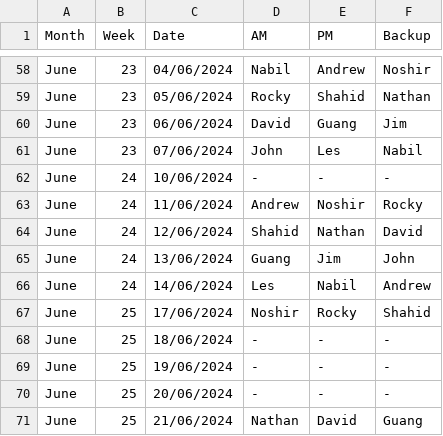
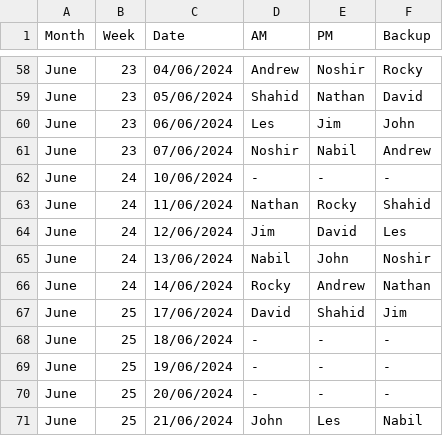
Before and after one commit to Phat0101/Roster, a CSV file: src/generate/roster.csv, drawn as a sheet; only a part is shown, gaps mark what is left out; the diff covers the shown part only.

```diff
--- a/src/generate/roster.csv
+++ b/src/generate/roster.csv
@@ -58,11 +58,11 @@
-"June",23,"04/06/2024","Nabil","Andrew","Noshir"
-"June",23,"05/06/2024","Rocky","Shahid","Nathan"
-"June",23,"06/06/2024","David","Guang","Jim"
-"June",23,"07/06/2024","John","Les","Nabil"
+"June",23,"04/06/2024","Andrew","Noshir","Rocky"
+"June",23,"05/06/2024","Shahid","Nathan","David"
+"June",23,"06/06/2024","Les","Jim","John"
+"June",23,"07/06/2024","Noshir","Nabil","Andrew"
 "June",24,"10/06/2024","-","-","-"
-"June",24,"11/06/2024","Andrew","Noshir","Rocky"
-"June",24,"12/06/2024","Shahid","Nathan","David"
-"June",24,"13/06/2024","Guang","Jim","John"
-"June",24,"14/06/2024","Les","Nabil","Andrew"
-"June",25,"17/06/2024","Noshir","Rocky","Shahid"
+"June",24,"11/06/2024","Nathan","Rocky","Shahid"
+"June",24,"12/06/2024","Jim","David","Les"
+"June",24,"13/06/2024","Nabil","John","Noshir"
+"June",24,"14/06/2024","Rocky","Andrew","Nathan"
+"June",25,"17/06/2024","David","Shahid","Jim"
 "June",25,"18/06/2024","-","-","-"
@@ -70,2 +70,2 @@
 "June",25,"20/06/2024","-","-","-"
-"June",25,"21/06/2024","Nathan","David","Guang"
+"June",25,"21/06/2024","John","Les","Nabil"
```
Also changed, not shown: 104 edited cells elsewhere in this file, 3 other files.
